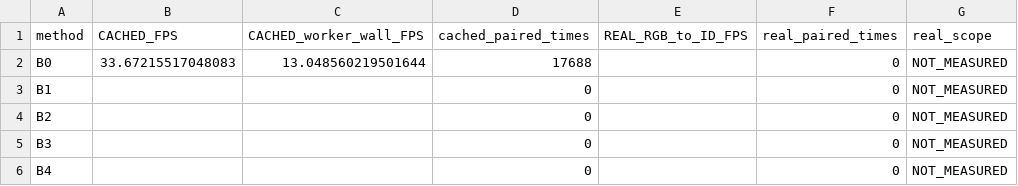
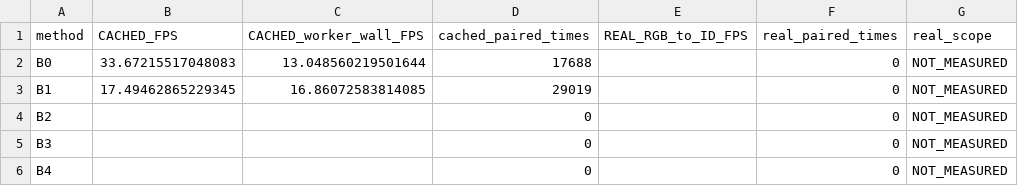
Before and after one commit to LYQ1107/WWW, a CSV file: worldmot/results/v5_runtime.csv, drawn as a sheet.

```diff
--- a/worldmot/results/v5_runtime.csv
+++ b/worldmot/results/v5_runtime.csv
@@ -2,3 +2,3 @@ method,CACHED_FPS,CACHED_worker_wall_FPS,cached_paired_times,REAL_RGB_to_ID_FPS,
 B0,33.67215517048083,13.048560219501644,17688,,0,NOT_MEASURED
-B1,,,0,,0,NOT_MEASURED
+B1,17.49462865229345,16.86072583814085,29019,,0,NOT_MEASURED
 B2,,,0,,0,NOT_MEASURED
```
Also changed, not shown: 10 other files.
